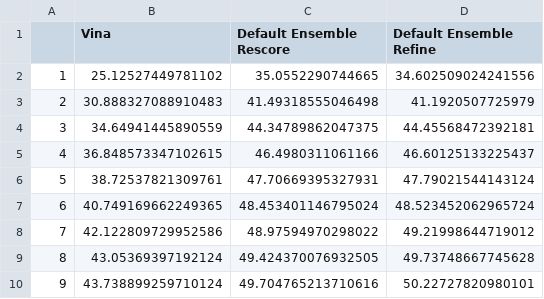
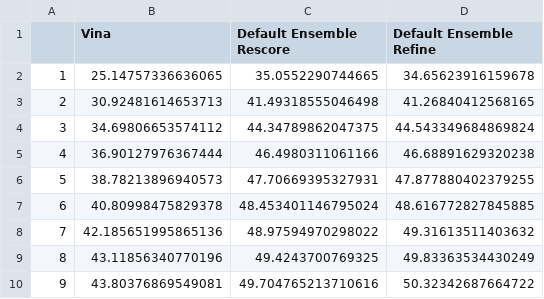
Before and after one commit to dkoes/GNINA-1.0, a CSV file: data/crossdocking/rescore_vs_refine.csv, drawn as a sheet.

```diff
--- a/data/crossdocking/rescore_vs_refine.csv
+++ b/data/crossdocking/rescore_vs_refine.csv
@@ -1,10 +1,10 @@
 ,Vina,Default Ensemble Rescore,Default Ensemble Refine
-1,25.12527449781102,35.0552290744665,34.602509024241556
-2,30.888327088910483,41.49318555046498,41.1920507725979
-3,34.64941445890559,44.34789862047375,44.45568472392181
-4,36.848573347102615,46.4980311061166,46.60125133225437
-5,38.72537821309761,47.70669395327931,47.79021544143124
-6,40.749169662249365,48.453401146795024,48.523452062965724
-7,42.122809729952586,48.97594970298022,49.21998644719012
-8,43.05369397192124,49.424370076932505,49.73748667745628
-9,43.738899259710124,49.704765213710616,50.22727820980101
+1,25.14757336636065,35.0552290744665,34.65623916159678
+2,30.92481614653713,41.49318555046498,41.26840412568165
+3,34.69806653574112,44.34789862047375,44.543349684869824
+4,36.90127976367444,46.4980311061166,46.68891629320238
+5,38.78213896940573,47.70669395327931,47.877880402379255
+6,40.80998475829378,48.453401146795024,48.616772827845885
+7,42.185651995865136,48.97594970298022,49.31613511403632
+8,43.11856340770196,49.4243700769325,49.83363534430249
+9,43.80376869549081,49.704765213710616,50.32342687664722
```
Also changed, not shown: data/crossdocking/refine_sweep_cnn_empirical_weight.csv, data/crossdocking/sweep_autobox_add.csv, 4 other files.
